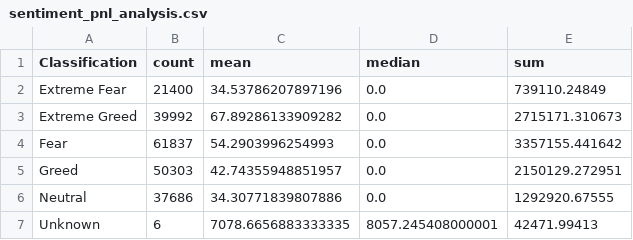
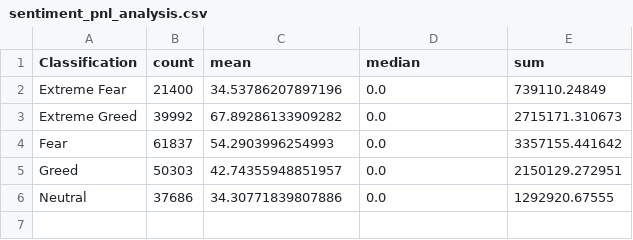
Before and after one commit to VEDANTDHAVAN/Trader-Sentiment-Analysis, a CSV file: outputs/sentiment_pnl_analysis.csv, drawn as a sheet.

Commit message:
feat: Enhance trader sentiment analysis with new insights and visualizations
- Updated direction_analysis.csv to remove 'Unknown' sentiment data.
- Added feature_importance.csv and feature_importance.png to report model feature importance.
- Created insights.txt summarizing statistical significance, average profitability, win rates, and top-performing coins.
- Introduced main_output.md for a comprehensive report on sentiment analysis and trading performance.
- Modified merged_dataset.csv to exclude 'Unknown' sentiment entries.
- Updated sentiment_pnl_analysis.csv and side_analysis.csv to remove 'Unknown' sentiment data.
- Added trade_size_analysis.csv to analyze trade sizes by sentiment.
- Implemented trader_segmentation.csv to categorize traders into segments based on performance.
- Enhanced model.py to include feature importance reporting and visualization.
- Replaced t-test with ANOVA in statistics.py for sentiment significance testing.
- Updated visualization.py to include a function for plotting feature importance.

```diff
--- a/outputs/sentiment_pnl_analysis.csv
+++ b/outputs/sentiment_pnl_analysis.csv
@@ -6,2 +6 @@ Greed,50303,42.74355948851957,0.0,2150129.272951
 Neutral,37686,34.30771839807886,0.0,1292920.67555
-Unknown,6,7078.6656883333335,8057.245408000001,42471.99413
```
Also changed, not shown: outputs/coin_analysis.csv, outputs/direction_analysis.csv, 26 other files.
